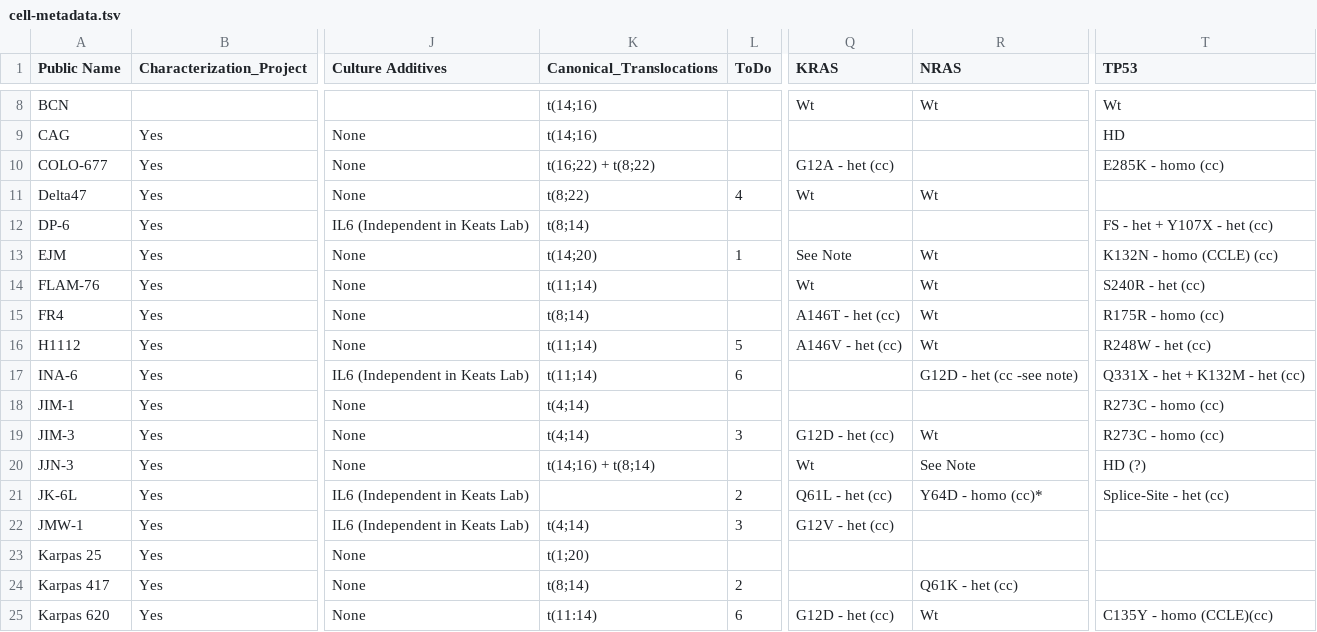
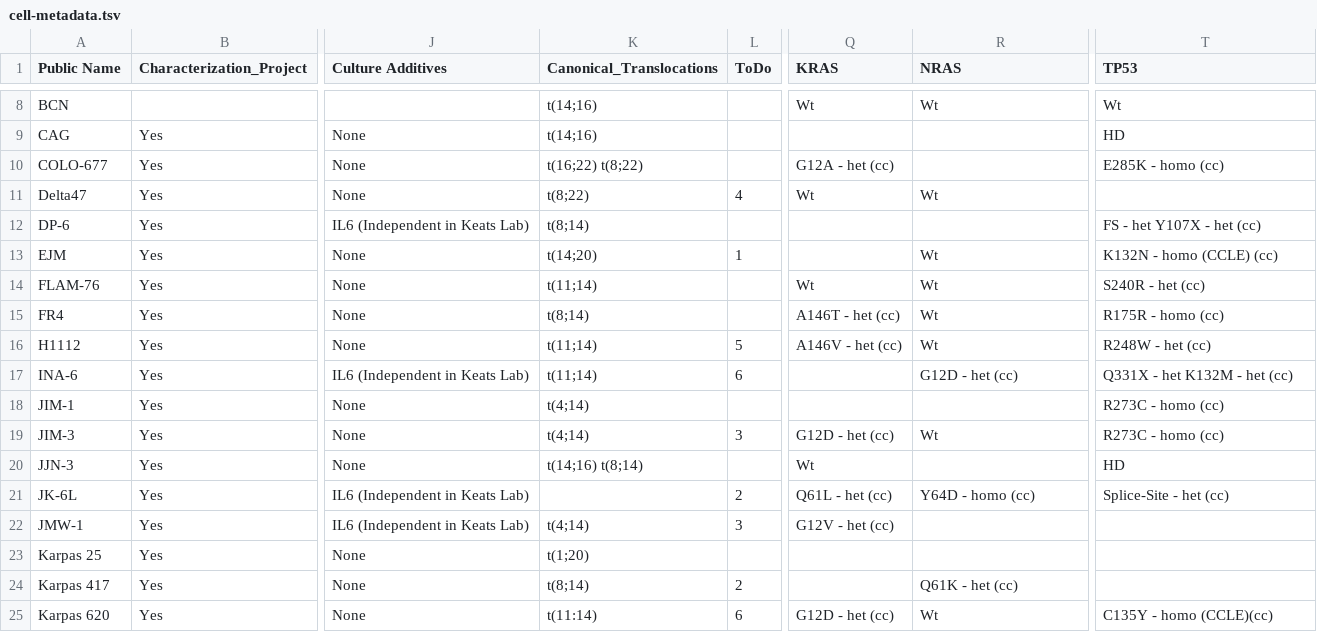
Before and after one commit to khughitt/hmcl-drug-screen-pipeline, a TSV file: data/cell-metadata.tsv, drawn as a sheet; only a part is shown, gaps mark what is left out; the diff covers the shown part only; the diff names each change by its address in the sheet, - before the commit and + after, or states it on an @@ line.

Commit message:
remove references to notes on website from cell line metadata

```diff
--- a/data/cell-metadata.tsv
+++ b/data/cell-metadata.tsv
-K10 (Canonical_Translocations): t(16;22) + t(8;22)
+K10 (Canonical_Translocations): t(16;22) t(8;22)
-T12 (TP53): FS - het + Y107X - het (cc)
+T12 (TP53): FS - het Y107X - het (cc)
-Q13 (KRAS): See Note
+Q13 (KRAS): (empty)
-R17 (NRAS): G12D - het (cc -see note)
+R17 (NRAS): G12D - het (cc)
-T17 (TP53): Q331X - het + K132M - het (cc)
+T17 (TP53): Q331X - het K132M - het (cc)
-K20 (Canonical_Translocations): t(14;16) + t(8;14)
+K20 (Canonical_Translocations): t(14;16) t(8;14)
-R20 (NRAS): See Note
+R20 (NRAS): (empty)
-T20 (TP53): HD (?)
+T20 (TP53): HD
-R21 (NRAS): Y64D - homo (cc)*
+R21 (NRAS): Y64D - homo (cc)
```
Also changed, not shown: 27 edited cells elsewhere in this file.
